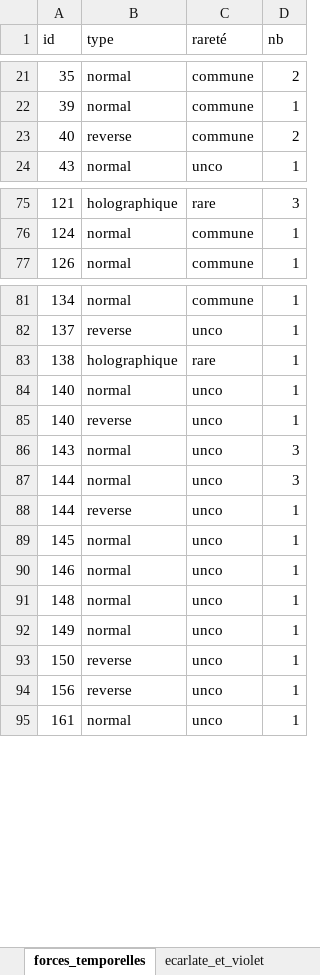
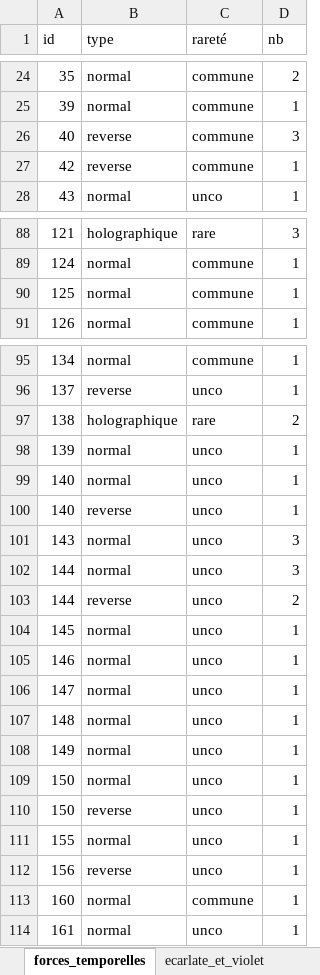
Before and after one commit to lhteillet/pokemon_collection, an Excel workbook: collection.xlsx, sheet forces_temporelles, drawn as a sheet; only a part is shown, gaps mark what is left out; values as stored, in another font and other column widths than the file's, no borders; addresses are those after the commit; the diff covers the shown part only; the diff names each change by its address in the sheet, - before the commit and + after, or states it on an @@ line.

```diff
--- a/collection.xlsx (sheet forces_temporelles)
+++ b/collection.xlsx (sheet forces_temporelles)
-D26 (nb): 2
+D26 (nb): 3
+row 27: 42 | reverse | commune | 1
+row 90: 125 | normal | commune | 1
-D97 (nb): 1
+D97 (nb): 2
+row 98: 139 | normal | unco | 1
-D103 (nb): 1
+D103 (nb): 2
+row 106: 147 | normal | unco | 1
+row 109: 150 | normal | unco | 1
+row 111: 155 | normal | unco | 1
+row 113: 160 | normal | commune | 1
```
Also changed, not shown: 12 added rows and 8 edited cells elsewhere in this sheet.
